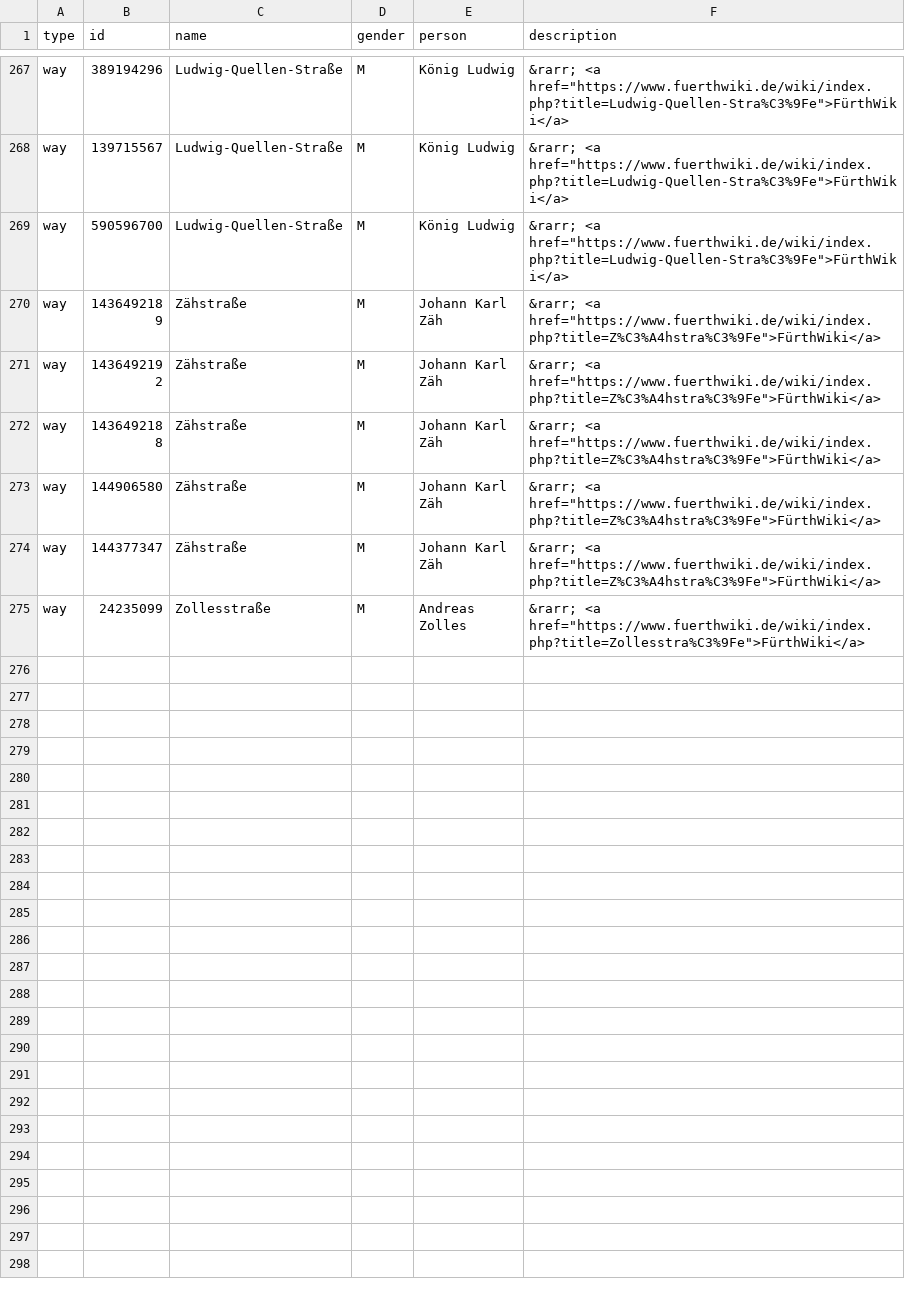
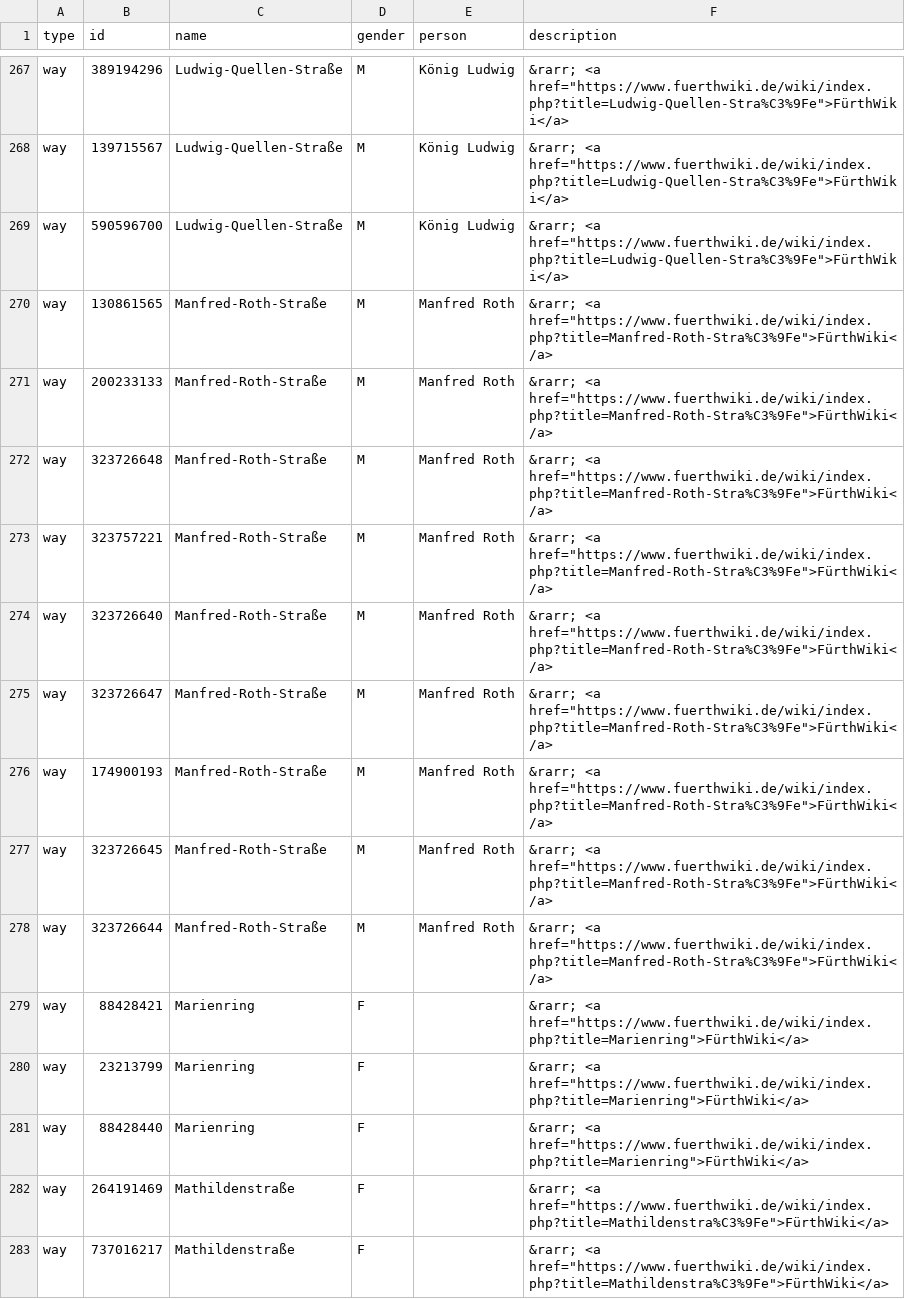
Before and after one commit to EqualStreetNames/equalstreetnames-fuerth, a CSV file: data.csv, drawn as a sheet; only a part is shown, gaps mark what is left out; the shorter side is filled out with more unchanged rows; the diff covers the shown part only; the diff names each change by its address in the sheet, - before the commit and + after, or states it on an @@ line.

```diff
--- a/data.csv
+++ b/data.csv
+row 270: way | 130861565 | Manfred-Roth-Straße | M | Manfred Roth | &rarr; <a href="https://www.fuerthwiki.de/wiki/index.php?title=Manfred-Roth-Stra%C3%9Fe">FürthWiki</a>
+row 271: way | 200233133 | Manfred-Roth-Straße | M | Manfred Roth | &rarr; <a href="https://www.fuerthwiki.de/wiki/index.php?title=Manfred-Roth-Stra%C3%9Fe">FürthWiki</a>
+row 272: way | 323726648 | Manfred-Roth-Straße | M | Manfred Roth | &rarr; <a href="https://www.fuerthwiki.de/wiki/index.php?title=Manfred-Roth-Stra%C3%9Fe">FürthWiki</a>
+row 273: way | 323757221 | Manfred-Roth-Straße | M | Manfred Roth | &rarr; <a href="https://www.fuerthwiki.de/wiki/index.php?title=Manfred-Roth-Stra%C3%9Fe">FürthWiki</a>
+row 274: way | 323726640 | Manfred-Roth-Straße | M | Manfred Roth | &rarr; <a href="https://www.fuerthwiki.de/wiki/index.php?title=Manfred-Roth-Stra%C3%9Fe">FürthWiki</a>
+row 275: way | 323726647 | Manfred-Roth-Straße | M | Manfred Roth | &rarr; <a href="https://www.fuerthwiki.de/wiki/index.php?title=Manfred-Roth-Stra%C3%9Fe">FürthWiki</a>
+row 276: way | 174900193 | Manfred-Roth-Straße | M | Manfred Roth | &rarr; <a href="https://www.fuerthwiki.de/wiki/index.php?title=Manfred-Roth-Stra%C3%9Fe">FürthWiki</a>
+row 277: way | 323726645 | Manfred-Roth-Straße | M | Manfred Roth | &rarr; <a href="https://www.fuerthwiki.de/wiki/index.php?title=Manfred-Roth-Stra%C3%9Fe">FürthWiki</a>
+row 278: way | 323726644 | Manfred-Roth-Straße | M | Manfred Roth | &rarr; <a href="https://www.fuerthwiki.de/wiki/index.php?title=Manfred-Roth-Stra%C3%9Fe">FürthWiki</a>
+row 279: way | 88428421 | Marienring | F |  | &rarr; <a href="https://www.fuerthwiki.de/wiki/index.php?title=Marienring">FürthWiki</a>
+row 280: way | 23213799 | Marienring | F |  | &rarr; <a href="https://www.fuerthwiki.de/wiki/index.php?title=Marienring">FürthWiki</a>
+row 281: way | 88428440 | Marienring | F |  | &rarr; <a href="https://www.fuerthwiki.de/wiki/index.php?title=Marienring">FürthWiki</a>
+row 282: way | 264191469 | Mathildenstraße | F |  | &rarr; <a href="https://www.fuerthwiki.de/wiki/index.php?title=Mathildenstra%C3%9Fe">FürthWiki</a>
+row 283: way | 737016217 | Mathildenstraße | F |  | &rarr; <a href="https://www.fuerthwiki.de/wiki/index.php?title=Mathildenstra%C3%9Fe">FürthWiki</a>
```
Also changed, not shown: 13 added rows elsewhere in this file, data/gender.csv, data/other.csv, 2 other files.
